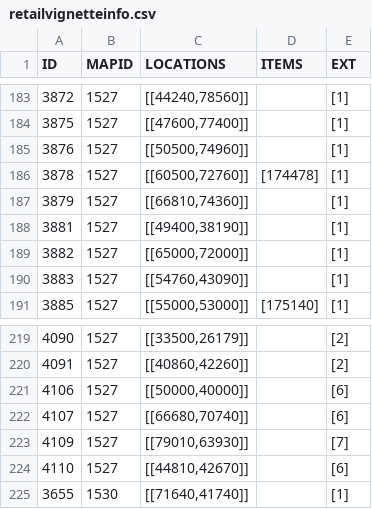
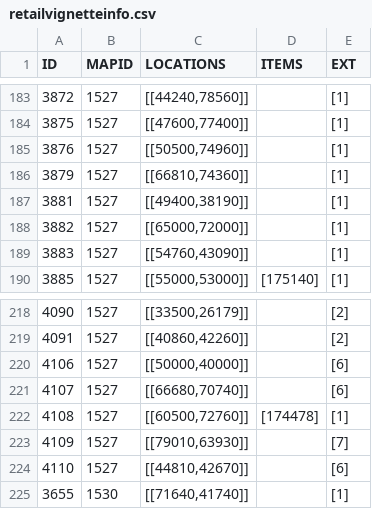
Before and after one commit to TomCats/TomCats-WoW-AddOns, a CSV file: data/retailvignetteinfo.csv, drawn as a sheet; only a part is shown, gaps mark what is left out; removed rows and columns are numbered as before the commit, all else as after; the diff names each change by its address in the sheet, - before the commit and + after, or states it on an @@ line.

```diff
--- a/data/retailvignetteinfo.csv
+++ b/data/retailvignetteinfo.csv
-row 186: 3878 | 1527 | [[60500,72760]] | [174478] | [1]
+row 222: 4108 | 1527 | [[60500,72760]] | [174478] | [1]
```
Also changed, not shown: 1 other file.
